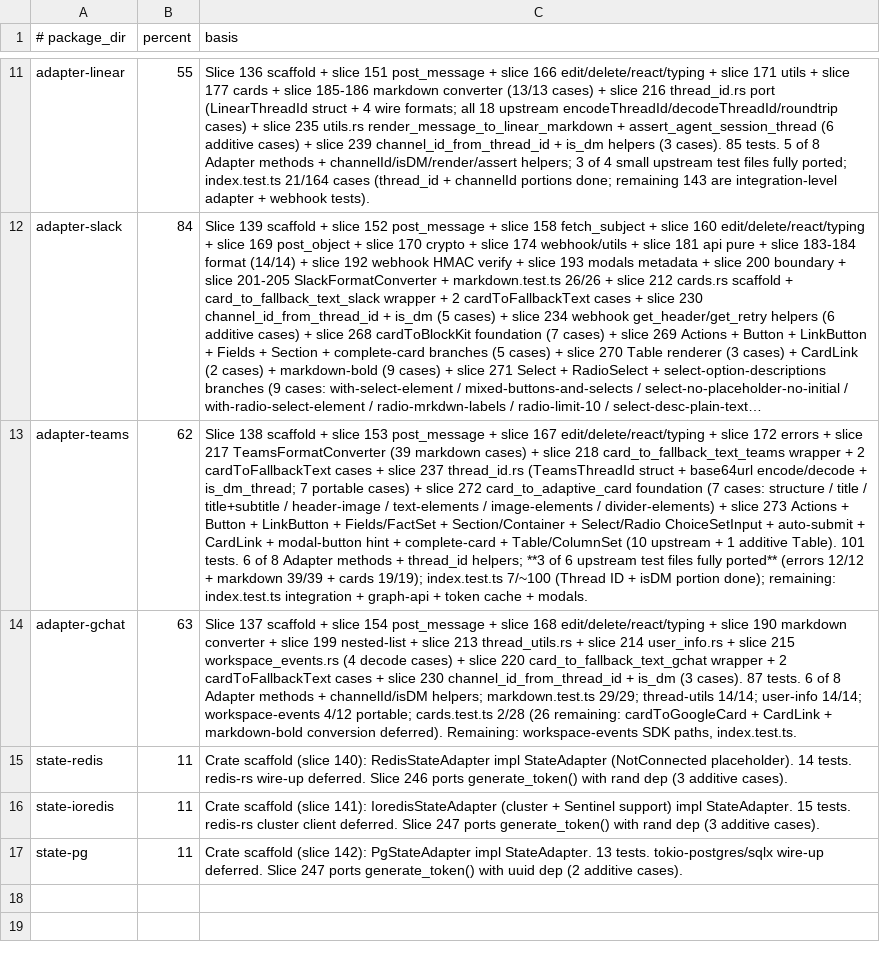
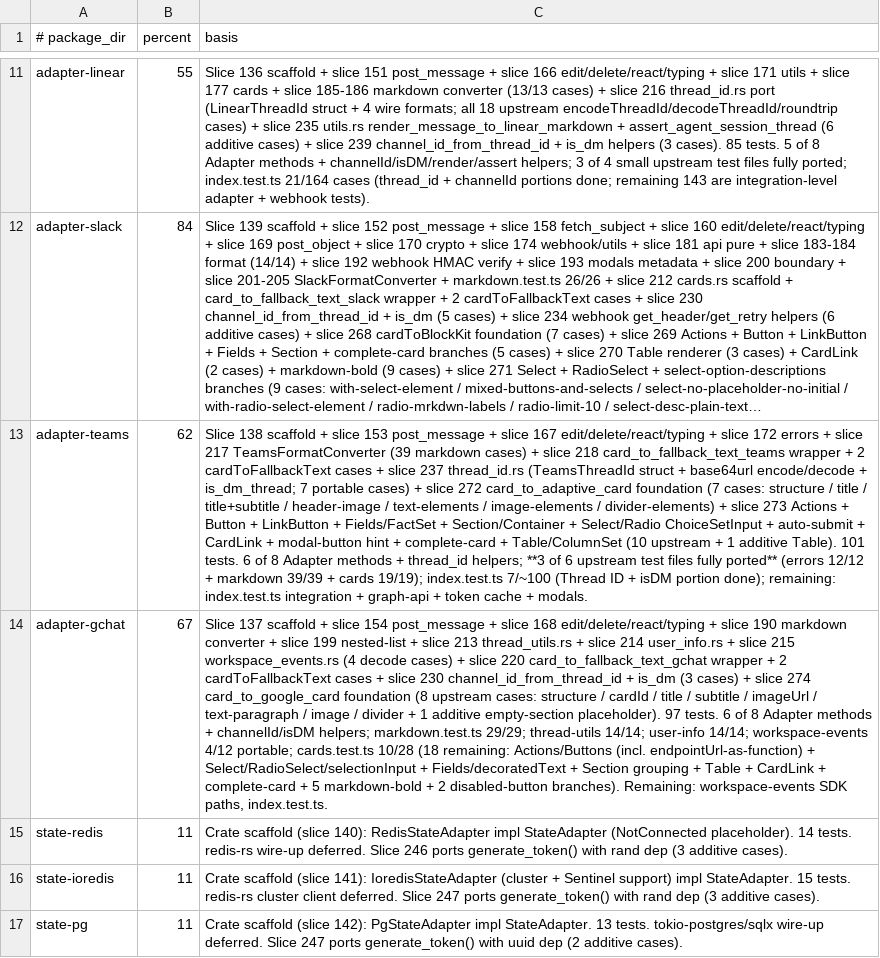
Before and after one commit to andymac4182/ai-sdk-rust, a TSV file: docs/chat/package-progress-estimates.tsv, drawn as a sheet; only a part is shown, gaps mark what is left out; long unchanged cells end in …; the diff names each change by its address in the sheet, - before the commit and + after, or states it on an @@ line.

Commit message:
Slice 274: GChat card_to_google_card foundation - structure/cardId/header/text/image/divider (8+1 cases)

```diff
--- a/docs/chat/package-progress-estimates.tsv
+++ b/docs/chat/package-progress-estimates.tsv
-B14 (percent): 63
+B14 (percent): 67
-C14 (basis): …is_dm (3 cases). 87 tests. 6 of 8 Adapter methods + channelId/isDM helpers; markdown.test.ts 29/29; thread-utils 14/14; user-info 14/14; workspace-events 4/12 portable; cards.test.ts 2/28 (26 remaining: cardToGoogleCard + CardLink + markdown-bold conversion deferred). Remaining: workspace-events…
+C14 (basis): …is_dm (3 cases) + slice 274 card_to_google_card foundation (8 upstream cases: structure / cardId / title / subtitle / imageUrl / text-paragraph / image / divider + 1 additive empty-section placeholder). 97 tests. 6 of 8 Adapter methods + channelId/isDM helpers; markdown.test.ts 29/29; thread-utils 14/14; user-info 14/14; workspace-events 4/12 portable; cards.test.ts 10/28 (18 remaining: Actions/Buttons (incl. endpointUrl-as-function) + Select/RadioSelect/selectionInput + Fields/decoratedText + Section grouping + Table + CardLink + complete-card + 5 markdown-bold + 2 disabled-button branches). Remaining: workspace-events…
```
Also changed, not shown: 3 other files.
